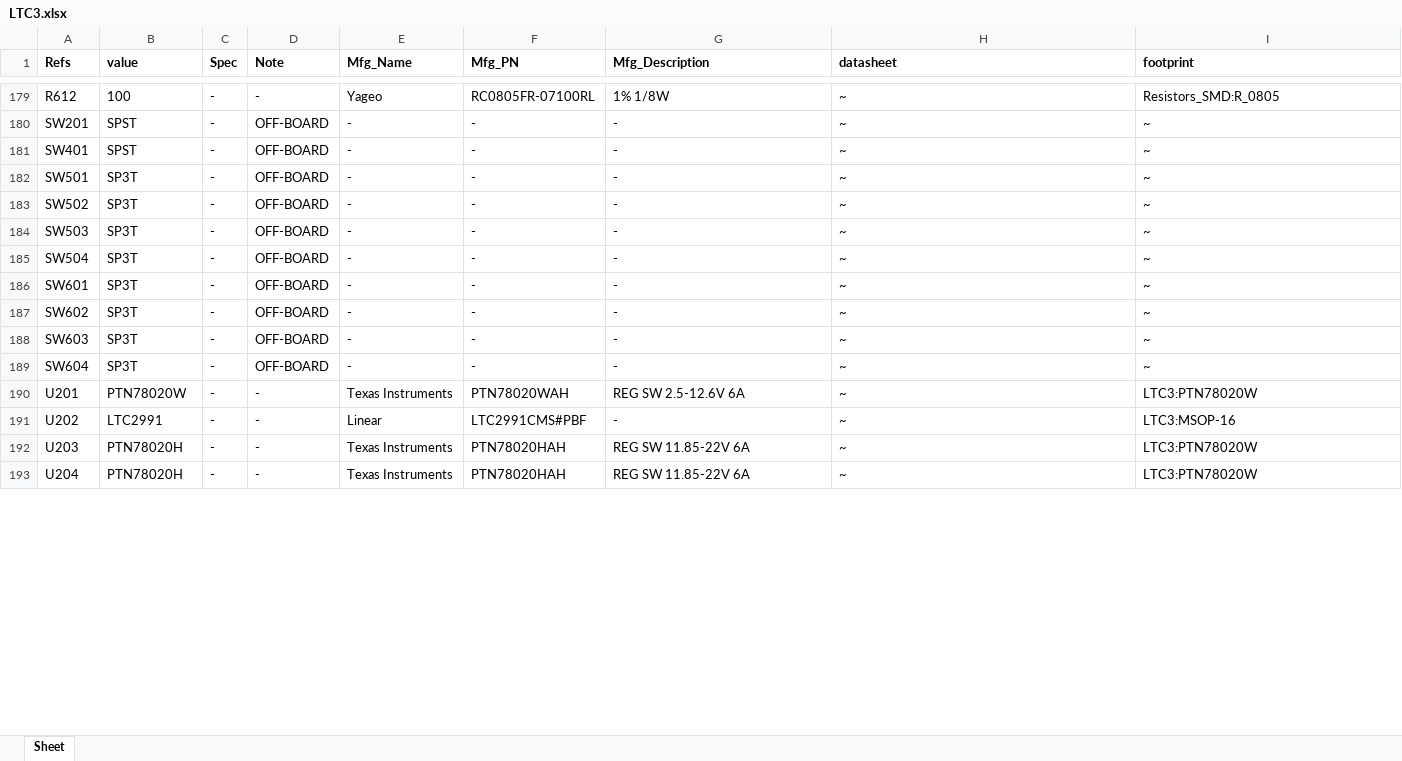
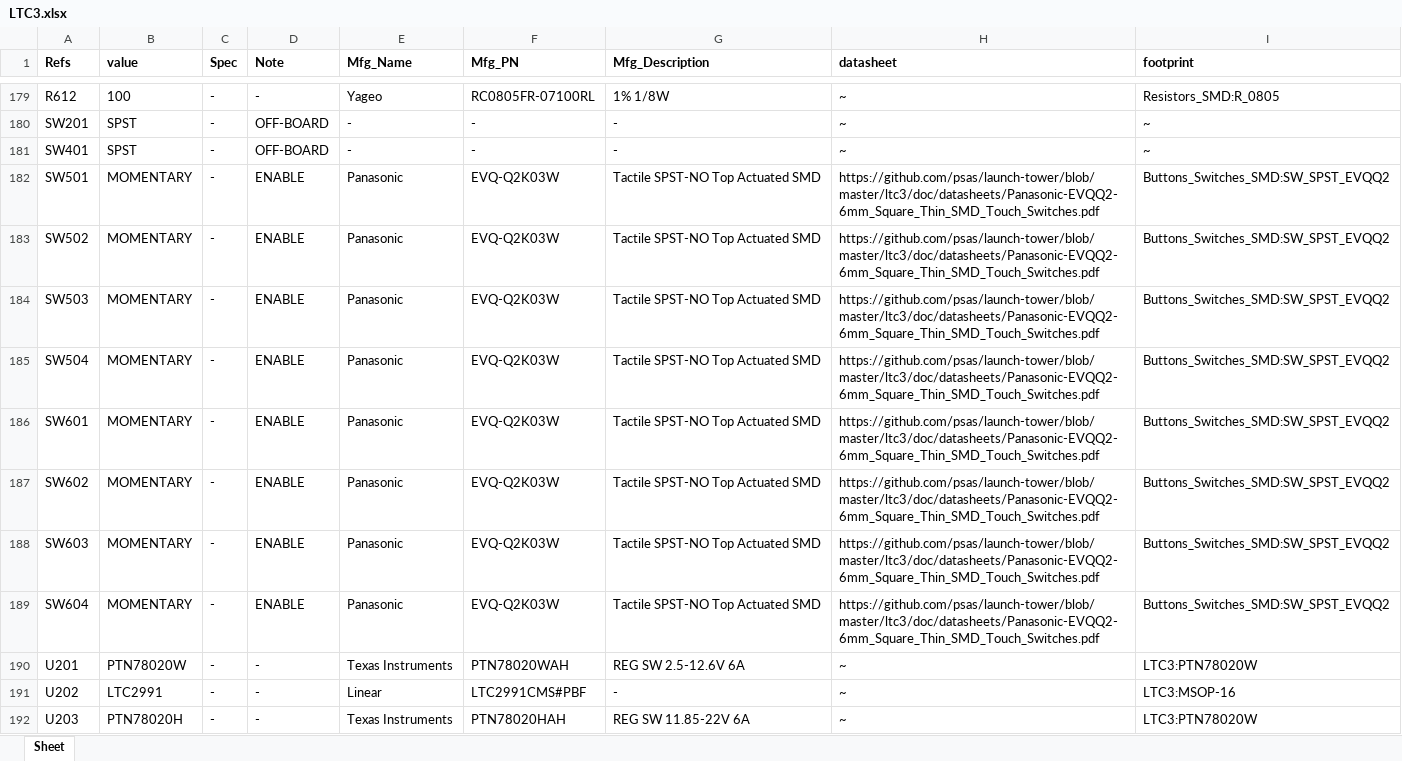
Before and after one commit to psas/launch-tower, an Excel workbook: ltc3/bom/ltc/LTC3.xlsx, sheet Sheet, drawn as a sheet; only a part is shown, gaps mark what is left out; the shorter side is filled out with more unchanged rows; values as stored, in another font and other column widths than the file's, no borders; the diff covers the shown part only; the diff names each change by its address in the sheet, - before the commit and + after, or states it on an @@ line.

Commit message:
LTC3: LTC schematic changes; LTC BOM work.
* Replaced LTC external power and trigger circuits' off-board manual
  override switches with board-mounted tactile momentary switches.
  Simplifies assembly, and should be more than adequate for debugging
  purposes.

* Changed cell protection diodes D1 and D6 from Rohm 1SS355 to ComChip
  CDSU4148.  CDSU4148 is already used on the LTC board, and is higher
  spec than the 1SS355.

```diff
--- a/ltc3/bom/ltc/LTC3.xlsx (sheet Sheet)
+++ b/ltc3/bom/ltc/LTC3.xlsx (sheet Sheet)
-B182:B189 (value): SP3T
+B182:B189 (value): MOMENTARY
-D182:D189 (Note): OFF-BOARD
+D182:D189 (Note): ENABLE
-E182:E189 (Mfg_Name): -
+E182:E189 (Mfg_Name): Panasonic
-F182:F189 (Mfg_PN): -
+F182:F189 (Mfg_PN): EVQ-Q2K03W
-G182:G189 (Mfg_Description): -
+G182:G189 (Mfg_Description): Tactile SPST-NO Top Actuated SMD
-H182:H189 (datasheet): ~
+H182:H189 (datasheet): https://github.com/psas/launch-tower/blob/master/ltc3/doc/datasheets/Panasonic-EVQQ2-6mm_Square_Thin_SMD_Touch_Switches.pdf
-I182:I189 (footprint): ~
+I182:I189 (footprint): Buttons_Switches_SMD:SW_SPST_EVQQ2
```
Also changed, not shown: 56 edited cells and cell formats elsewhere in this sheet, ltc3/bom/cell_protection/LTC3_Cell_Protection.xlsx, 12 other files.
